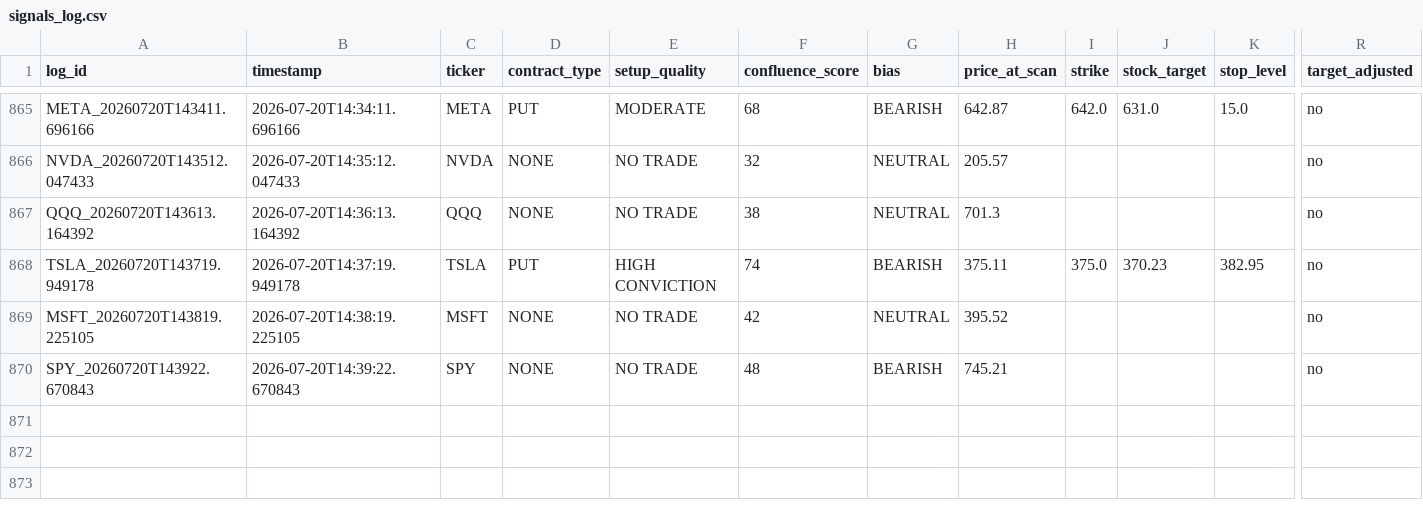
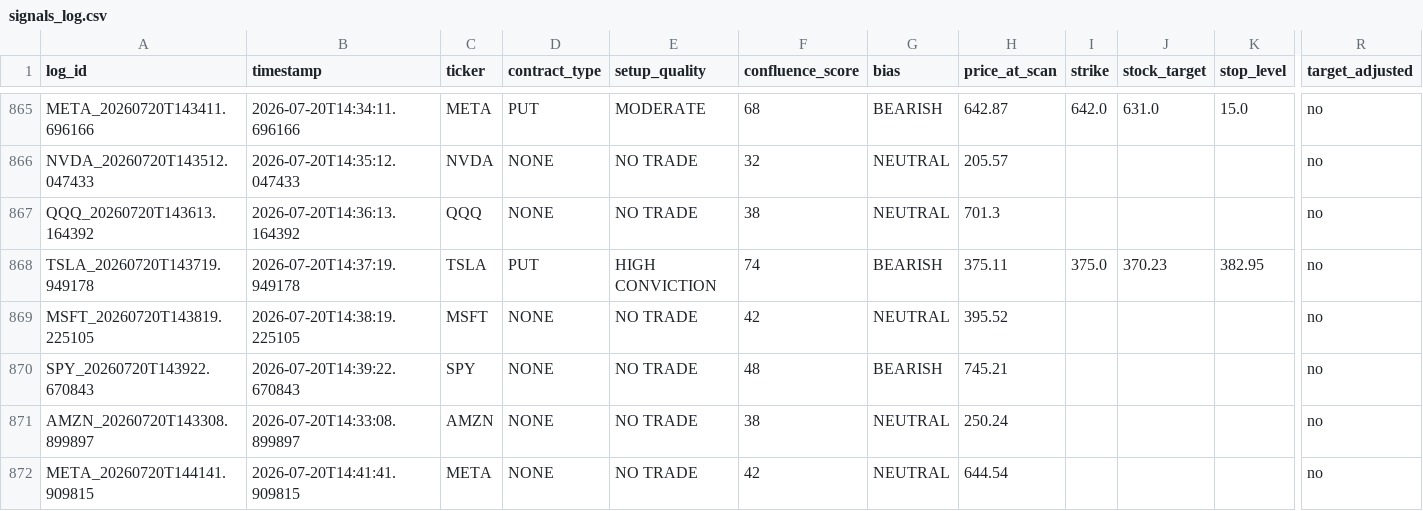
Before and after one commit to xel0irg/stock-ai-bot, a CSV file: backtest/signals_log.csv, drawn as a sheet; only a part is shown, gaps mark what is left out; rows hold the shown columns only; the diff names each change by its address in the sheet, - before the commit and + after, or states it on an @@ line.

Commit message:
chore: update backtest log + prescreener state [skip ci]

```diff
--- a/backtest/signals_log.csv
+++ b/backtest/signals_log.csv
+row 871: AMZN_20260720T143308.899897 | 2026-07-20T14:33:08.899897 | AMZN | NONE | NO TRADE | 38 | NEUTRAL | 250.24 |  |  |  | no
+row 872: META_20260720T144141.909815 | 2026-07-20T14:41:41.909815 | META | NONE | NO TRADE | 42 | NEUTRAL | 644.54 |  |  |  | no
```
Also changed, not shown: 1 other file.
